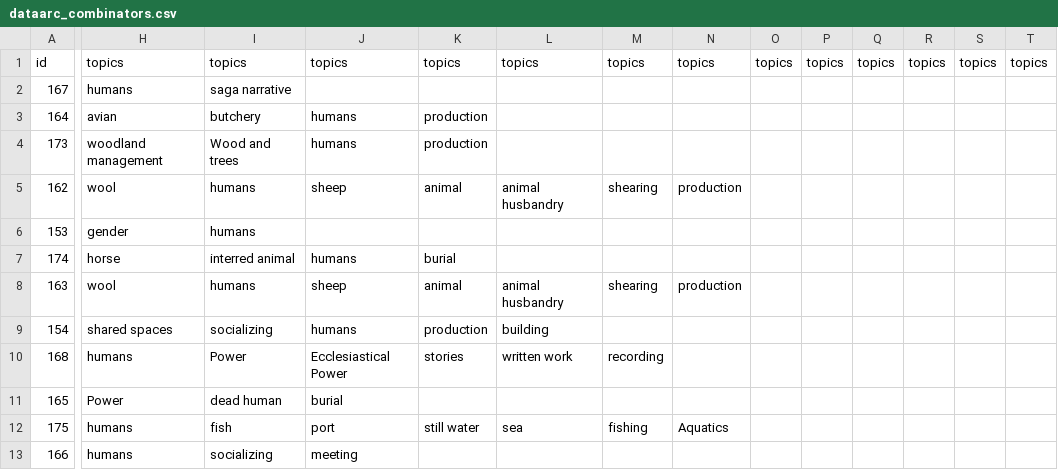
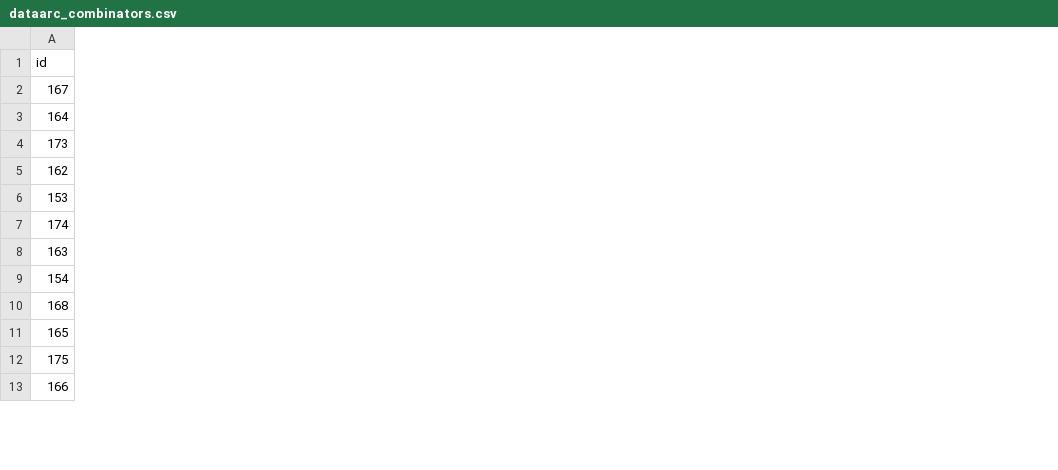
Before and after one commit to ropitz/experiments, a CSV file: data/dataarc_combinators.csv, drawn as a sheet; only a part is shown, gaps mark what is left out; removed rows and columns are numbered as before the commit, all else as after; the diff covers the shown part only; the diff names each change by its address in the sheet, - before the commit and + after, or states it on an @@ line.

Commit message:
Add files via upload

```diff
--- a/data/dataarc_combinators.csv
+++ b/data/dataarc_combinators.csv
-column H (topics), rows 2-13: humans | avian | woodland management | wool | gender | horse | wool | shared spaces | humans | Power | humans | humans
-column I (topics), rows 2-13: saga narrative | butchery | Wood and trees | humans | humans | interred animal | humans | socializing | Power | dead human | fish | socializing
-column J (topics), rows 3-13: humans | humans | sheep |  | humans | sheep | humans | Ecclesiastical Power | burial | port | meeting
-column K (topics), rows 3-12: production | production | animal |  | burial | animal | production | stories |  | still water
-column L (topics), rows 5-12: animal husbandry |  |  | animal husbandry | building | written work |  | sea
-column M (topics), rows 5-12: shearing |  |  | shearing |  | recording |  | fishing
-column N (topics), rows 5-12: production |  |  | production |  |  |  | Aquatics
-column O (topics), empty
-column P (topics), empty
-column Q (topics), empty
-column R (topics), empty
-column S (topics), empty
-column T (topics), empty
```
Also changed, not shown: 1 added column and 7 removed columns elsewhere in this file.
